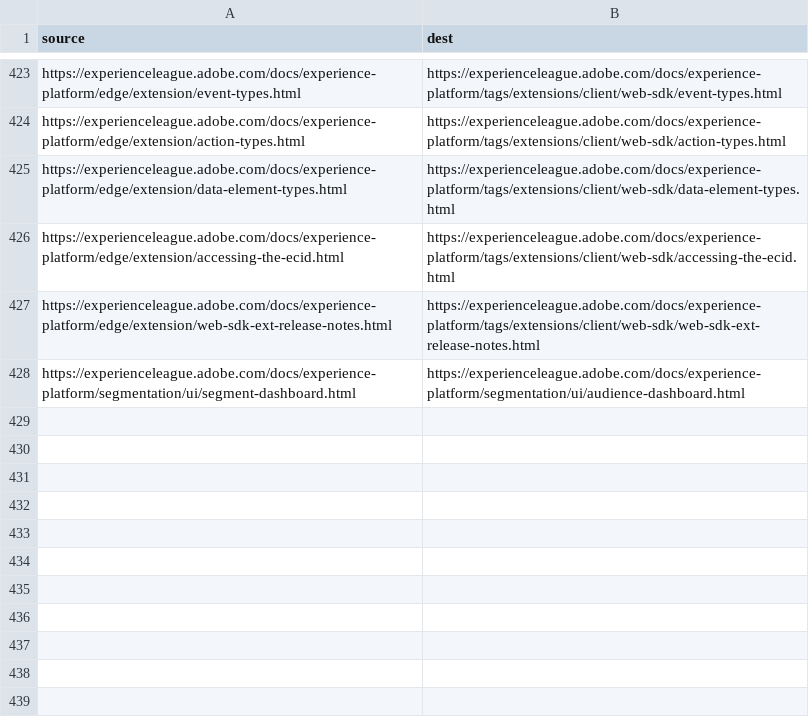
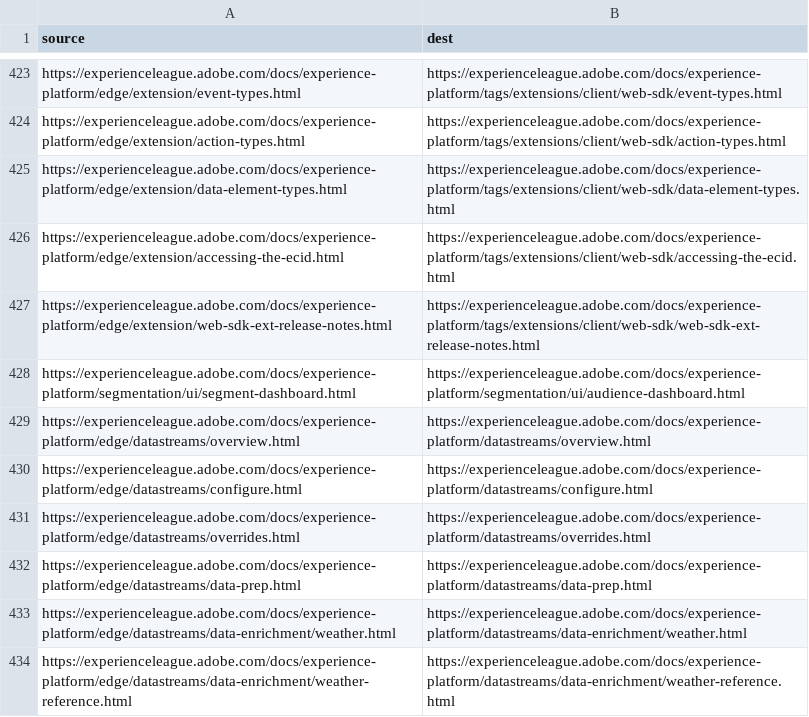
Before and after one commit to AdobeDocs/experience-platform.fr-FR, a CSV file: redirects.csv, drawn as a sheet; only a part is shown, gaps mark what is left out; the diff names each change by its address in the sheet, - before the commit and + after, or states it on an @@ line.

Commit message:
Sync non localizable files for core commit 80595e03326be9d81fa10389d233be390223ff55

```diff
--- a/redirects.csv
+++ b/redirects.csv
+row 429: https://experienceleague.adobe.com/docs/experience-platform/edge/datastreams/overview.html | https://experienceleague.adobe.com/docs/experience-platform/datastreams/overview.html
+row 430: https://experienceleague.adobe.com/docs/experience-platform/edge/datastreams/configure.html | https://experienceleague.adobe.com/docs/experience-platform/datastreams/configure.html
+row 431: https://experienceleague.adobe.com/docs/experience-platform/edge/datastreams/overrides.html | https://experienceleague.adobe.com/docs/experience-platform/datastreams/overrides.html
+row 432: https://experienceleague.adobe.com/docs/experience-platform/edge/datastreams/data-prep.html | https://experienceleague.adobe.com/docs/experience-platform/datastreams/data-prep.html
+row 433: https://experienceleague.adobe.com/docs/experience-platform/edge/datastreams/data-enrichment/weather.html | https://experienceleague.adobe.com/docs/experience-platform/datastreams/data-enrichment/weather.html
+row 434: https://experienceleague.adobe.com/docs/experience-platform/edge/datastreams/data-enrichment/weather-reference.html | https://experienceleague.adobe.com/docs/experience-platform/datastreams/data-enrichment/weather-reference.html
```
